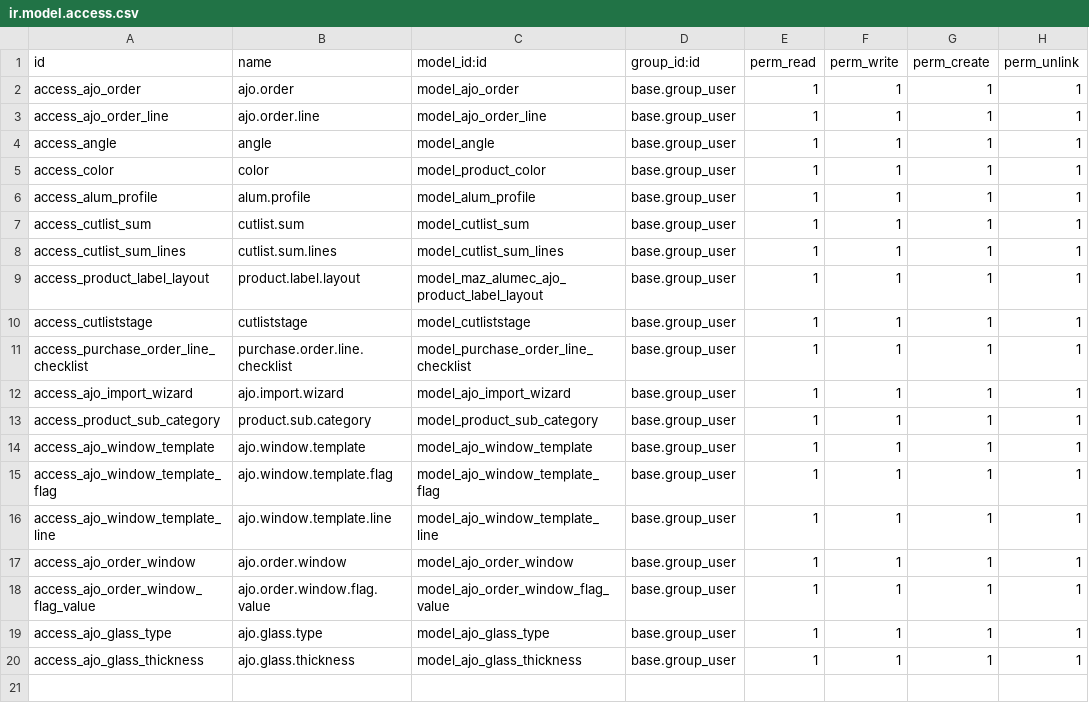
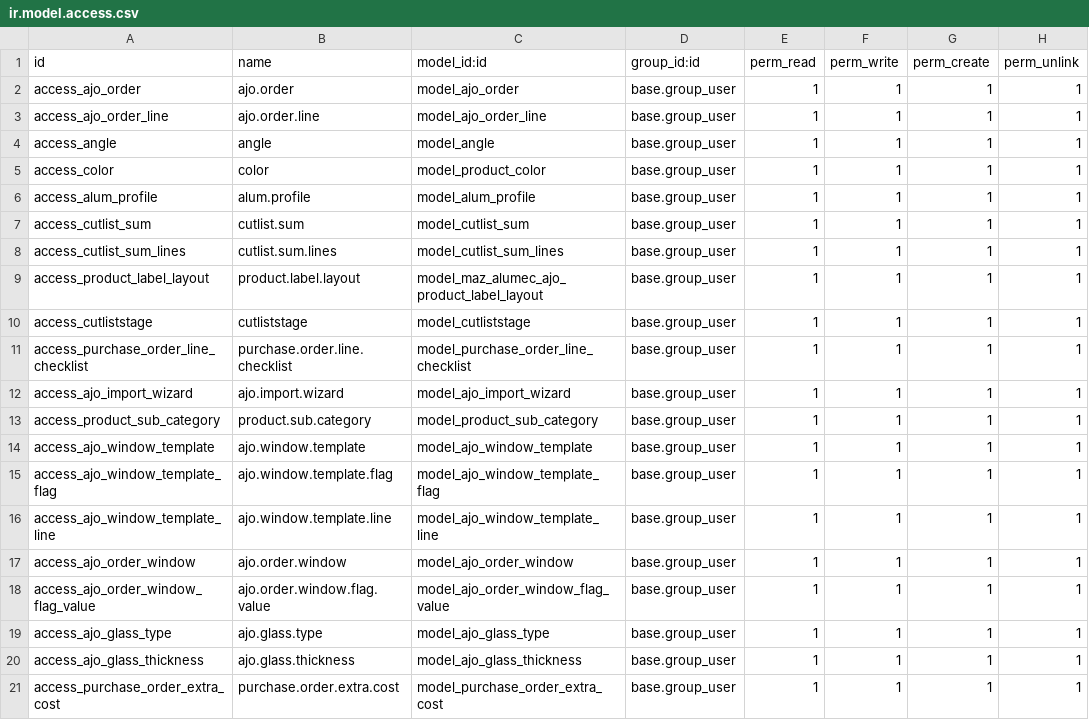
Before and after one commit to mohamadsalah707-hub/maz_alumec_ajo, a CSV file: security/ir.model.access.csv, drawn as a sheet.

Commit message:
Purchase Order

```diff
--- a/security/ir.model.access.csv
+++ b/security/ir.model.access.csv
@@ -20 +20,2 @@ access_ajo_glass_type,ajo.glass.type,model_ajo_glass_type,base.group_user,1,1,1,
 access_ajo_glass_thickness,ajo.glass.thickness,model_ajo_glass_thickness,base.group_user,1,1,1,1
+access_purchase_order_extra_cost,purchase.order.extra.cost,model_purchase_order_extra_cost,base.group_user,1,1,1,1
```
Also changed, not shown: 4 other files.
